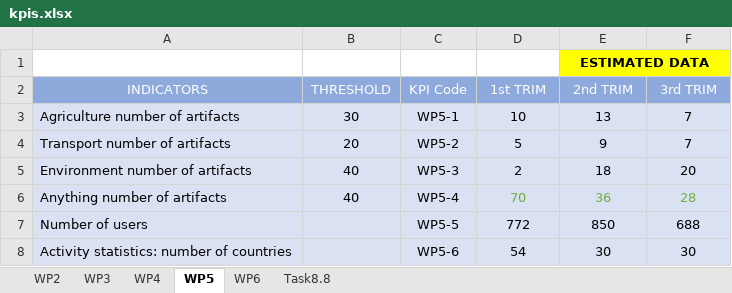
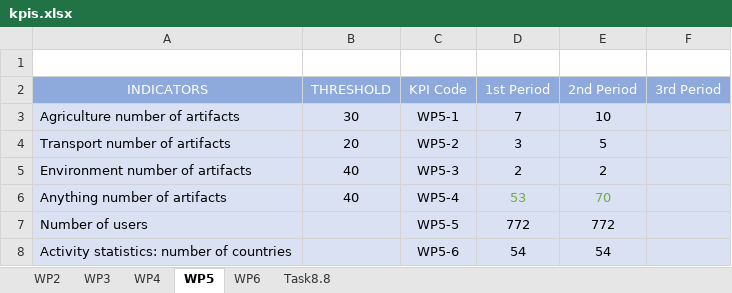
Before and after one commit to ergasap/Smart4AllStats, an Excel workbook: src/data/kpis.xlsx, sheet WP5, drawn as a sheet; values as stored, in another font and other column widths than the file's, no borders; charts and pictures not drawn; the diff names each change by its address in the sheet, - before the commit and + after, or states it on an @@ line.

Commit message:
Modified graphs for new data

```diff
--- a/src/data/kpis.xlsx (sheet WP5)
+++ b/src/data/kpis.xlsx (sheet WP5)
-E1 (2nd Period): ESTIMATED DATA
+E1 (2nd Period): (empty)
-E1:F1 fill: #FFFF00
+E1:F1 fill: none
-E1:F1 merged
-D2: 1st TRIM
+D2: 1st Period
-E2: 2nd TRIM
+E2: 2nd Period
-F2: 3rd TRIM
+F2: 3rd Period
-D3 (1st Period): 10
+D3 (1st Period): 7
-E3 (2nd Period): 13
+E3 (2nd Period): 10
-F3:F4 (3rd Period): 7
+F3:F4 (3rd Period): (empty)
-D4 (1st Period): 5
+D4 (1st Period): 3
-E4 (2nd Period): 9
+E4 (2nd Period): 5
-E5 (2nd Period): 18
+E5 (2nd Period): 2
-F5 (3rd Period): 20
+F5 (3rd Period): (empty)
-D6 (1st Period): 70
+D6 (1st Period): 53
-E6 (2nd Period): 36
+E6 (2nd Period): 70
-F6 (3rd Period): 28
+F6 (3rd Period): (empty)
-E7 (2nd Period): 850
+E7 (2nd Period): 772
-F7 (3rd Period): 688
+F7 (3rd Period): (empty)
-E8 (2nd Period): 30
+E8 (2nd Period): 54
-F8 (3rd Period): 30
+F8 (3rd Period): (empty)
```
Also changed, not shown: sheet WP6, sheet WP3, sheet WP4, sheet Task8.8, sheet WP2, charts or pictures, 9 other files.
